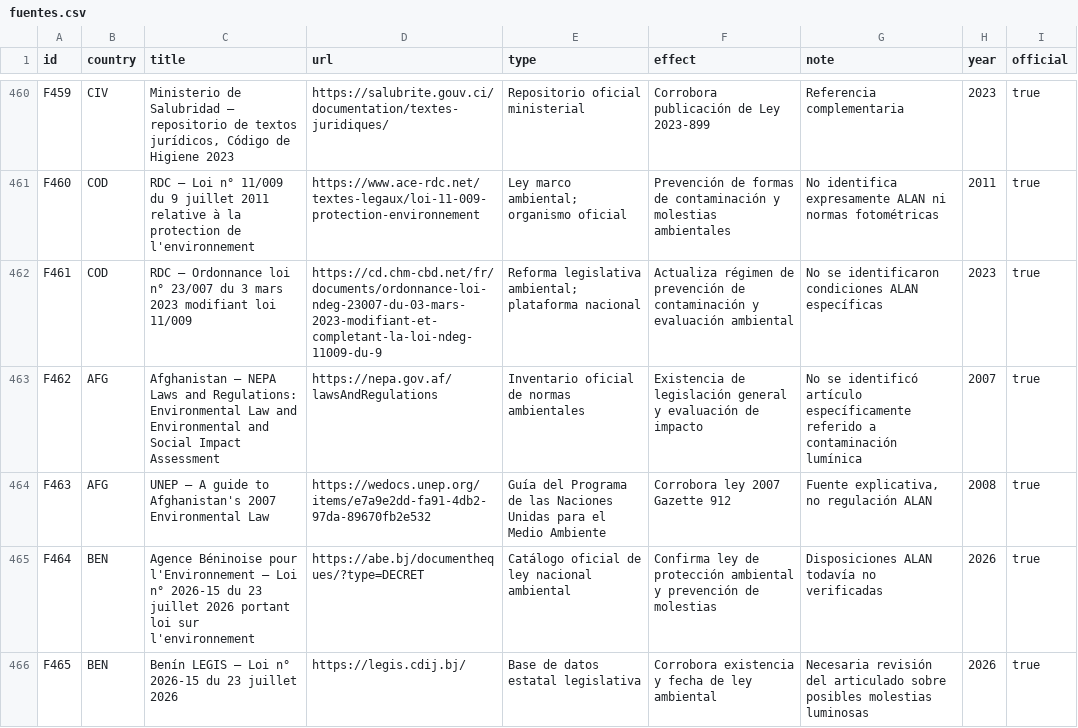
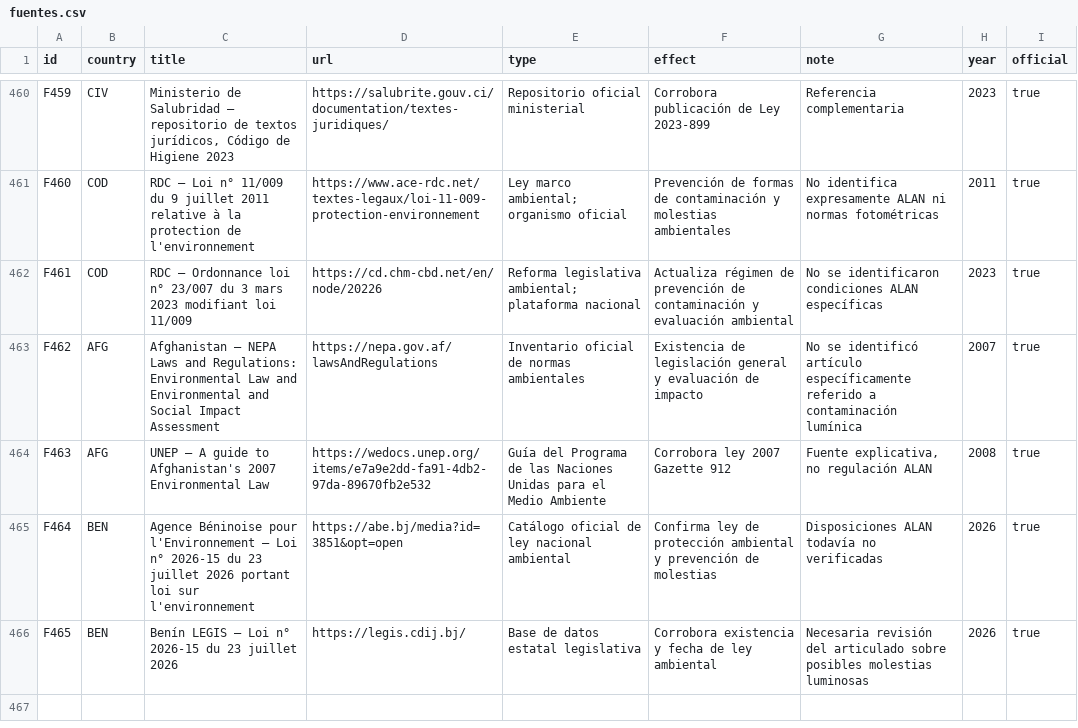
Before and after one commit to pmisson/atlas-luz-nocturna, a CSV file: data/fuentes.csv, drawn as a sheet; only a part is shown, gaps mark what is left out.

Commit message:
Corregir enlaces de fuentes jurídicas de RDC y Benín

```diff
--- a/data/fuentes.csv
+++ b/data/fuentes.csv
@@ -461,6 +461,6 @@ F459,CIV,"Ministerio de Salubridad — repositorio de textos jurídicos, Código
 F460,COD,RDC — Loi n° 11/009 du 9 juillet 2011 relative à la protection de l'environnement,https://www.ace-rdc.net/textes-legaux/loi-11-009-protection-environnement,Ley marco ambiental; organismo oficial,Prevención de formas de contaminación y molestias ambientales,No identifica expresamente ALAN ni normas fotométricas,2011,true
-F461,COD,RDC — Ordonnance loi n° 23/007 du 3 mars 2023 modifiant loi 11/009,https://cd.chm-cbd.net/fr/documents/ordonnance-loi-ndeg-23007-du-03-mars-2023-modifiant-et-completant-la-loi-ndeg-11009-du-9,Reforma legislativa ambiental; plataforma nacional,Actualiza régimen de prevención de contaminación y evaluación ambiental,No se identificaron condiciones ALAN específicas,2023,true
+F461,COD,RDC — Ordonnance loi n° 23/007 du 3 mars 2023 modifiant loi 11/009,https://cd.chm-cbd.net/en/node/20226,Reforma legislativa ambiental; plataforma nacional,Actualiza régimen de prevención de contaminación y evaluación ambiental,No se identificaron condiciones ALAN específicas,2023,true
 F462,AFG,Afghanistan — NEPA Laws and Regulations: Environmental Law and Environmental and Social Impact Assessment,https://nepa.gov.af/lawsAndRegulations,Inventario oficial de normas ambientales,Existencia de legislación general y evaluación de impacto,No se identificó artículo específicamente referido a contaminación lumínica,2007,true
 F463,AFG,UNEP — A guide to Afghanistan's 2007 Environmental Law,https://wedocs.unep.org/items/e7a9e2dd-fa91-4db2-97da-89670fb2e532,Guía del Programa de las Naciones Unidas para el Medio Ambiente,Corrobora ley 2007 Gazette 912,"Fuente explicativa, no regulación ALAN",2008,true
-F464,BEN,Agence Béninoise pour l'Environnement — Loi n° 2026-15 du 23 juillet 2026 portant loi sur l'environnement,https://abe.bj/documentheques/?type=DECRET,Catálogo oficial de ley nacional ambiental,Confirma ley de protección ambiental y prevención de molestias,Disposiciones ALAN todavía no verificadas,2026,true
+F464,BEN,Agence Béninoise pour l'Environnement — Loi n° 2026-15 du 23 juillet 2026 portant loi sur l'environnement,https://abe.bj/media?id=3851&opt=open,Catálogo oficial de ley nacional ambiental,Confirma ley de protección ambiental y prevención de molestias,Disposiciones ALAN todavía no verificadas,2026,true
 F465,BEN,Benín LEGIS — Loi n° 2026-15 du 23 juillet 2026,https://legis.cdij.bj/,Base de datos estatal legislativa,Corrobora existencia y fecha de ley ambiental,Necesaria revisión del articulado sobre posibles molestias luminosas,2026,true
```
